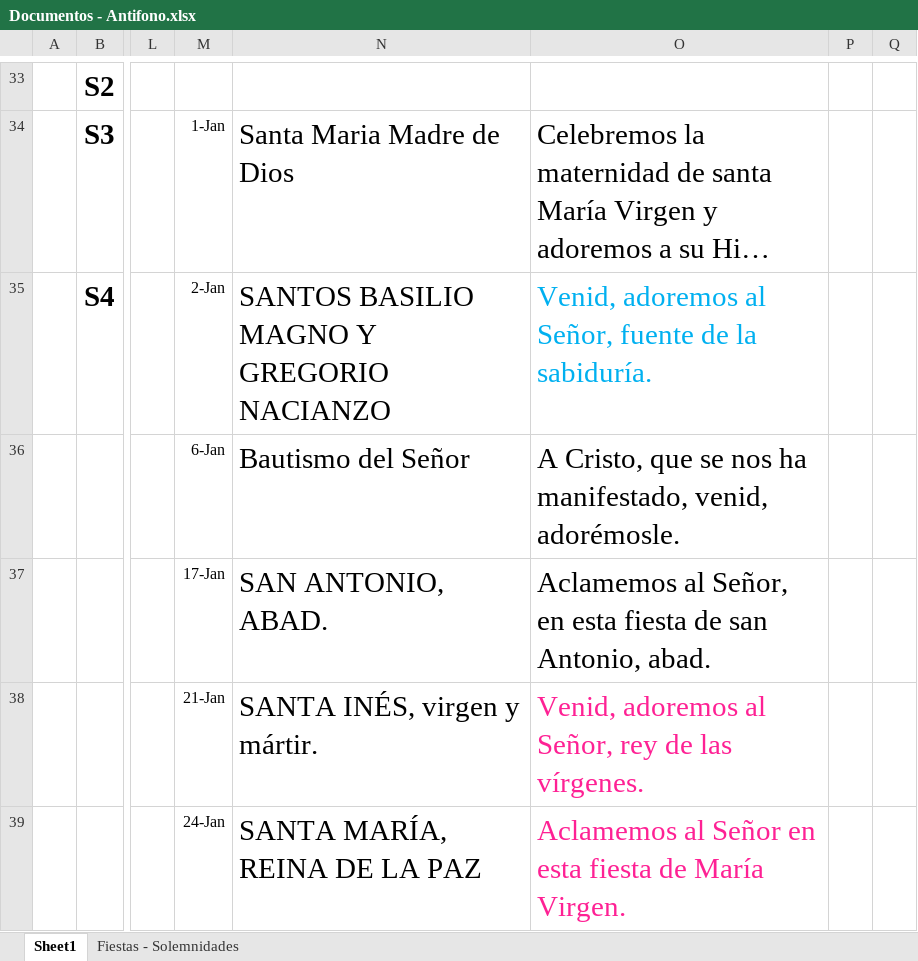
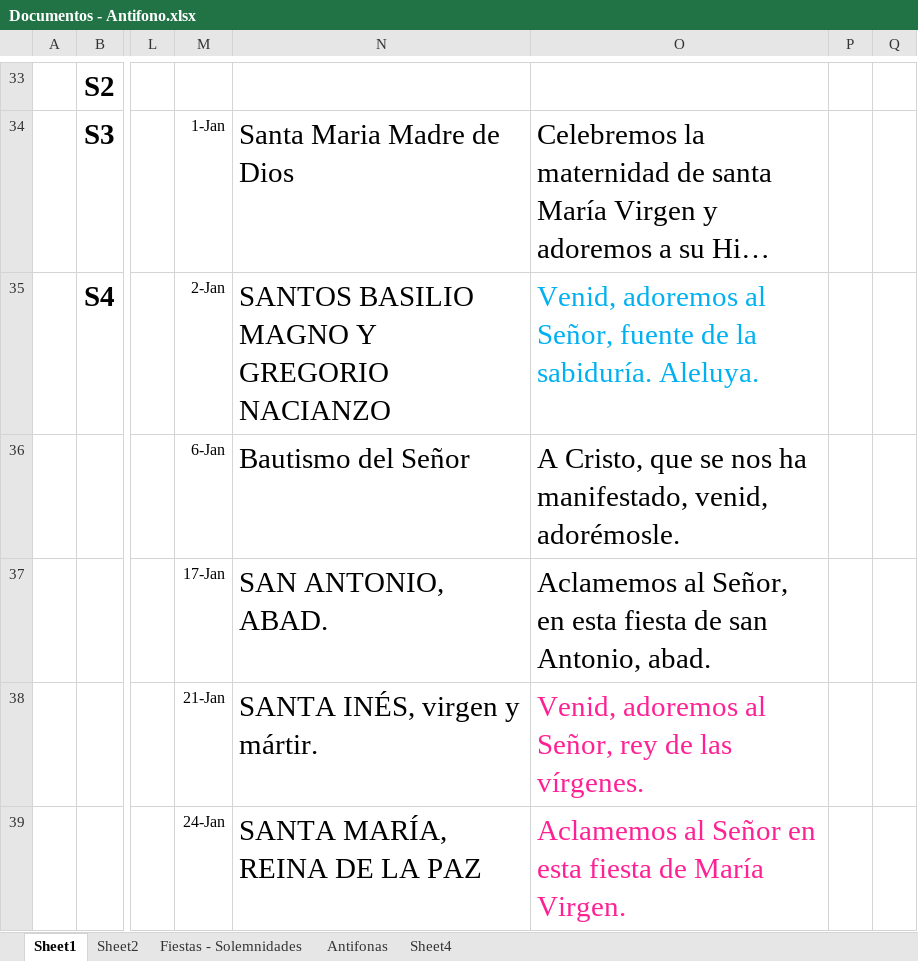
Before and after one commit to dbaezh78/lh, an Excel workbook: tmp/Documentos - Antifono.xlsx, sheet Sheet1, drawn as a sheet; only a part is shown, gaps mark what is left out; long unchanged cells end in …; values as stored, in another font and other column widths than the file's, no borders; the diff covers the shown part only; the diff names each change by its address in the sheet, - before the commit and + after, or states it on an @@ line.

```diff
--- a/tmp/Documentos - Antifono.xlsx (sheet Sheet1)
+++ b/tmp/Documentos - Antifono.xlsx (sheet Sheet1)
+sheet tab: Sheet2
+sheet tab: Antifonas
+sheet tab: Sheet4
-O35: …la sabiduría.
+O35: …la sabiduría. Aleluya.
```
Also changed, not shown: 7 added rows and 4 edited cells elsewhere in this sheet, 1 other file.
